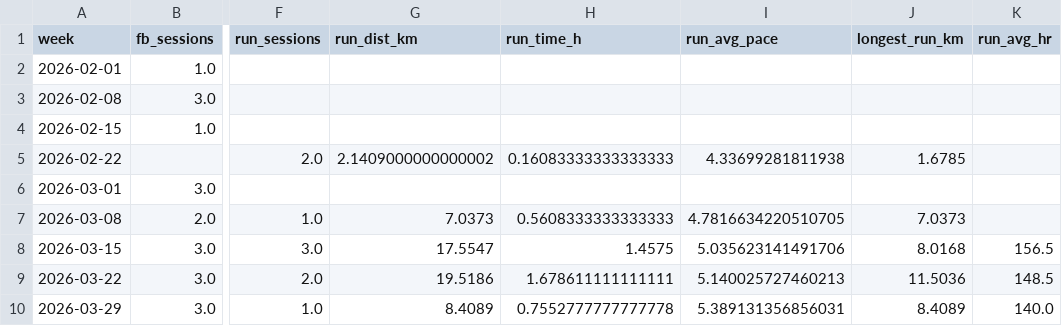
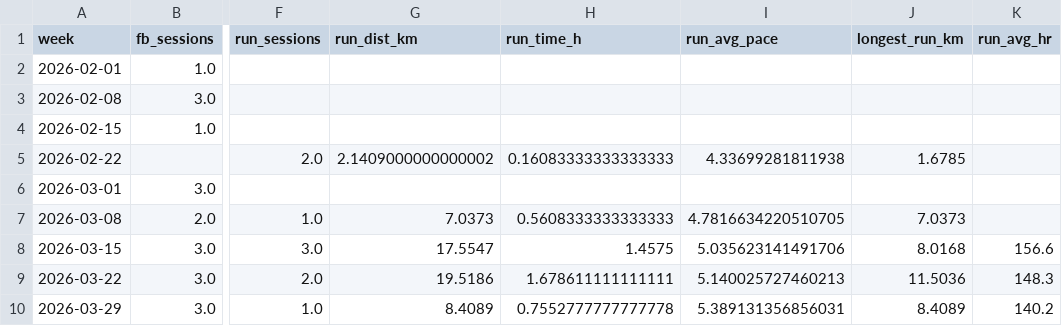
Before and after one commit to FernandoMingo/marathon-prep, a CSV file: docs/data/weekly_metrics.csv (was analysis_output/weekly_metrics.csv), drawn as a sheet; only a part is shown, gaps mark what is left out; the diff names each change by its address in the sheet, - before the commit and + after, or states it on an @@ line.

```diff
--- a/analysis_output/weekly_metrics.csv
+++ b/docs/data/weekly_metrics.csv
-K8 (run_avg_hr): 156.5
+K8 (run_avg_hr): 156.6
-K9 (run_avg_hr): 148.5
+K9 (run_avg_hr): 148.3
-K10 (run_avg_hr): 140.0
+K10 (run_avg_hr): 140.2
```
Also changed, not shown: 27 other files.
